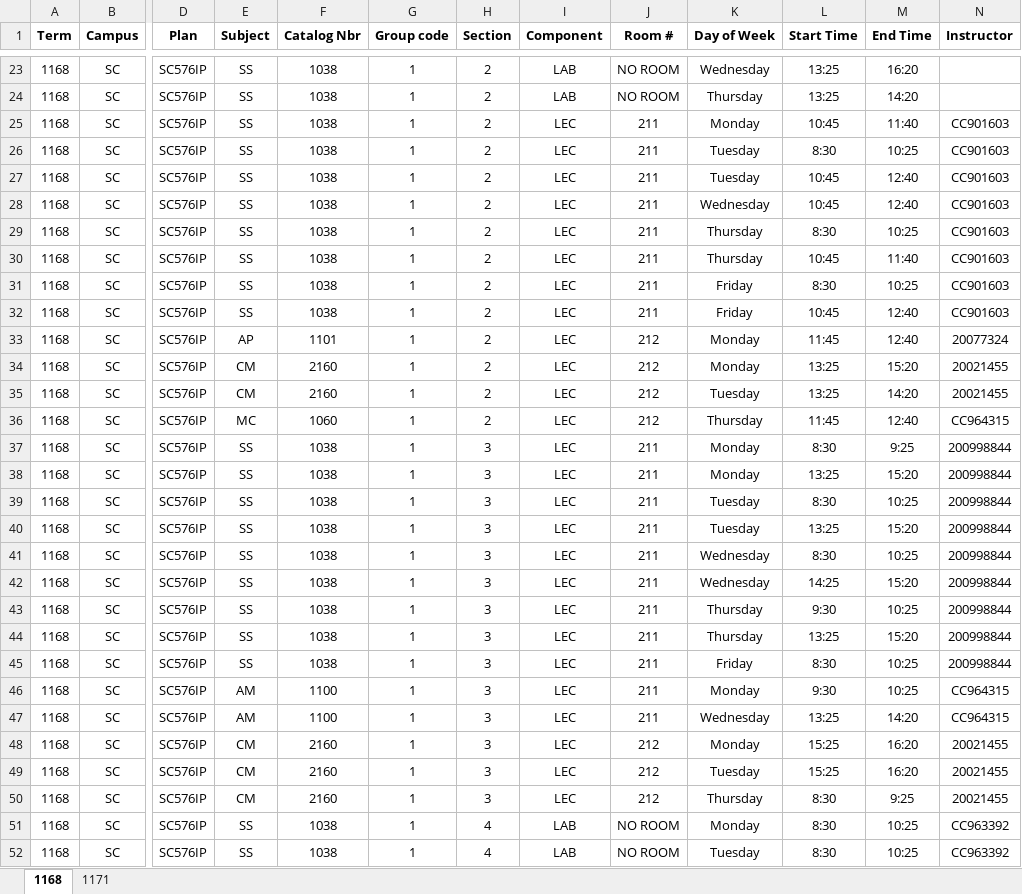
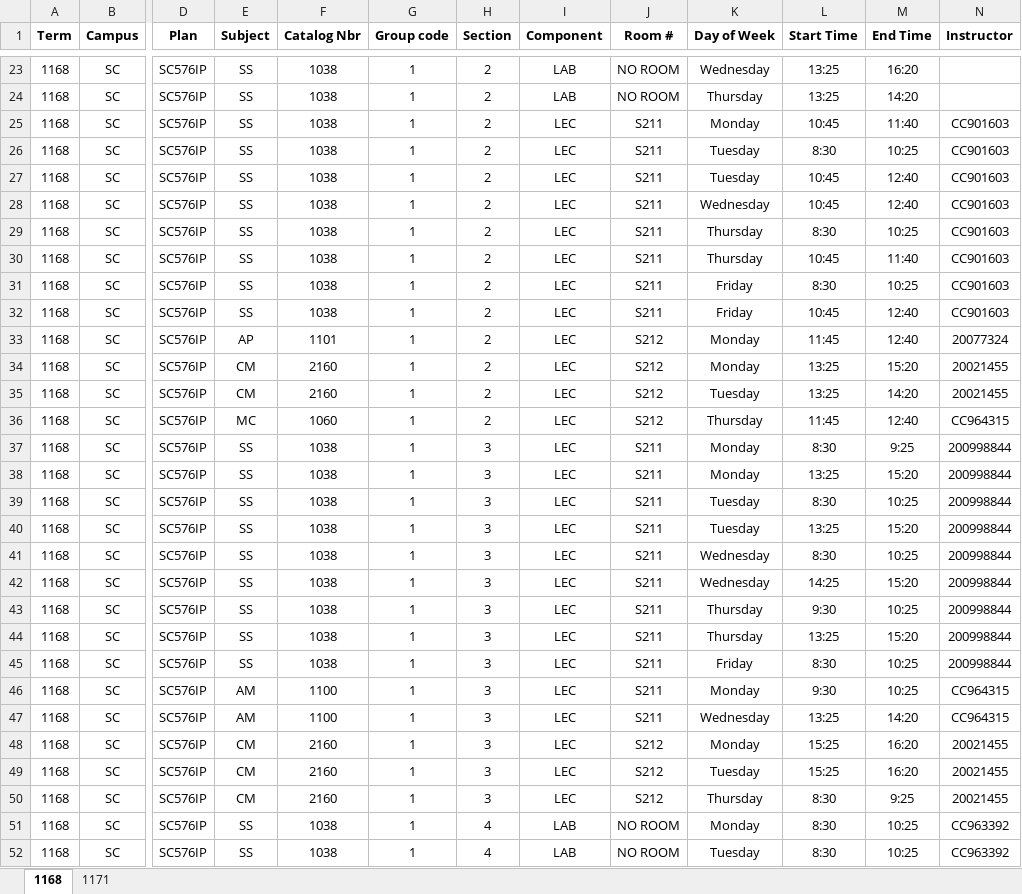
Before and after one commit to IridiumNL/CNAWorkTerm, an Excel workbook: SC Done.xlsx, sheet 1168, drawn as a sheet; only a part is shown, gaps mark what is left out; values as stored, in another font and other column widths than the file's, no borders; the diff covers the shown part only; the diff names each change by its address in the sheet, - before the commit and + after, or states it on an @@ line.

```diff
--- a/SC Done.xlsx (sheet 1168)
+++ b/SC Done.xlsx (sheet 1168)
-J25:J32 (Room #): 211
+J25:J32 (Room #): S211
-J33:J36 (Room #): 212
+J33:J36 (Room #): S212
-J37:J47 (Room #): 211
+J37:J47 (Room #): S211
-J48:J50 (Room #): 212
+J48:J50 (Room #): S212
```
Also changed, not shown: 93 edited cells elsewhere in this sheet.
